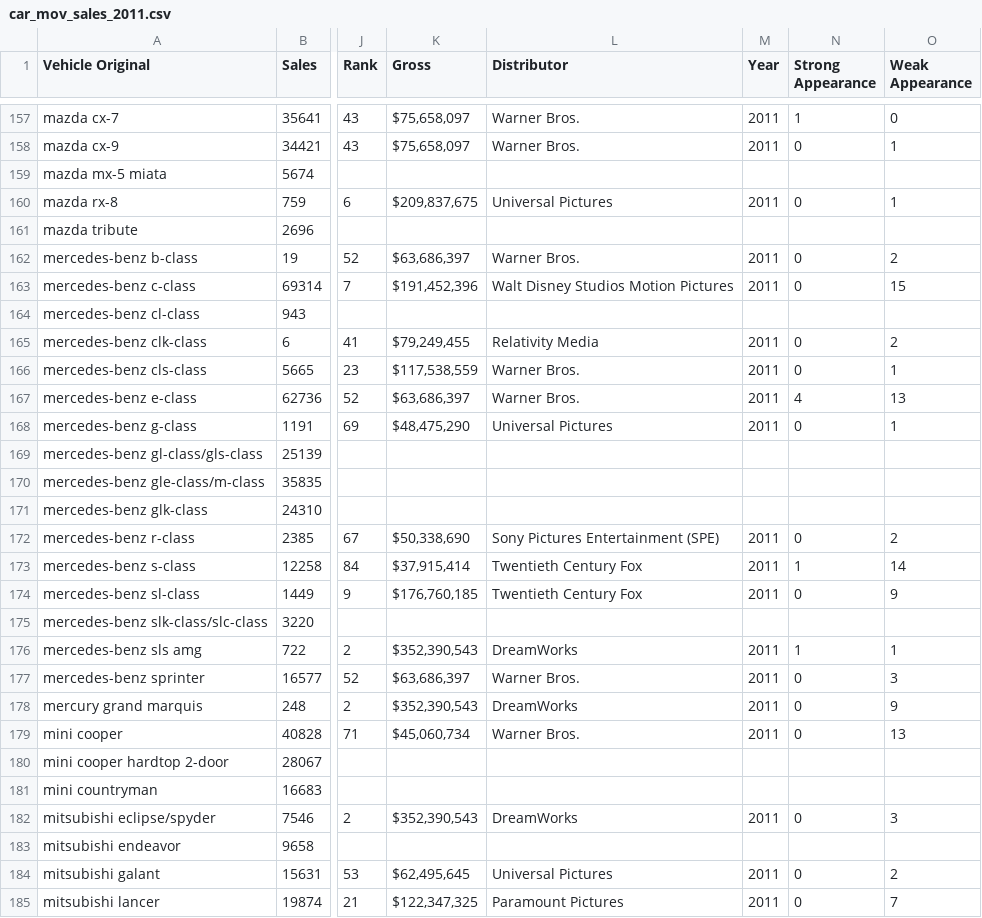
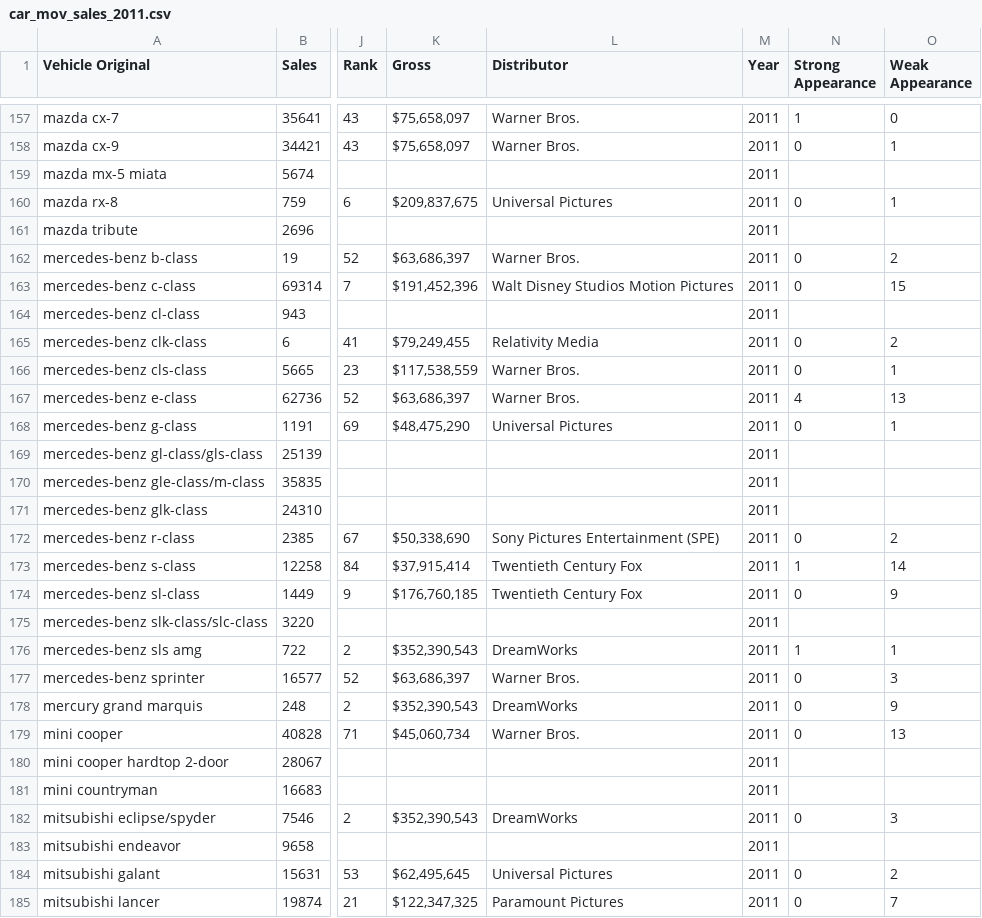
Before and after one commit to stuhunter4/cars_in_movies_project, a CSV file: output_data/raw/final/car_mov_sales_2011.csv, drawn as a sheet; only a part is shown, gaps mark what is left out; the diff covers the shown part only; the diff names each change by its address in the sheet, - before the commit and + after, or states it on an @@ line.

```diff
--- a/output_data/raw/final/car_mov_sales_2011.csv
+++ b/output_data/raw/final/car_mov_sales_2011.csv
-M159 (Year): (empty)
+M159 (Year): 2011
-M161 (Year): (empty)
+M161 (Year): 2011
-M164 (Year): (empty)
+M164 (Year): 2011
-M169:M171 (Year): (empty)
+M169:M171 (Year): 2011
-M175 (Year): (empty)
+M175 (Year): 2011
-M180:M181 (Year): (empty)
+M180:M181 (Year): 2011
-M183 (Year): (empty)
+M183 (Year): 2011
```
Also changed, not shown: 69 edited cells elsewhere in this file, output_data/raw/final/car_mov_sales_2010.csv, 23 other files.
